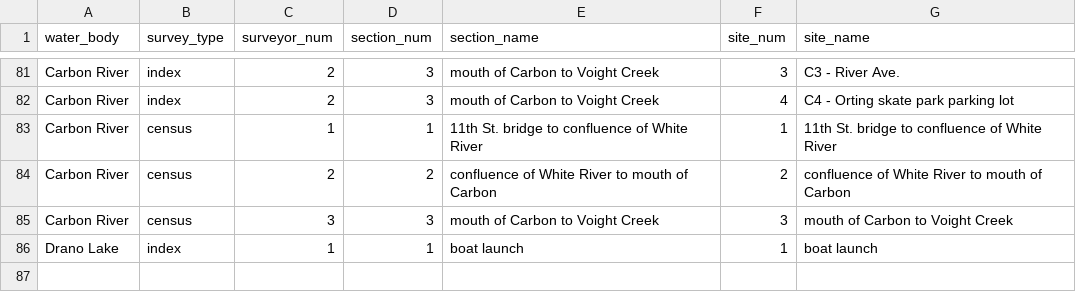
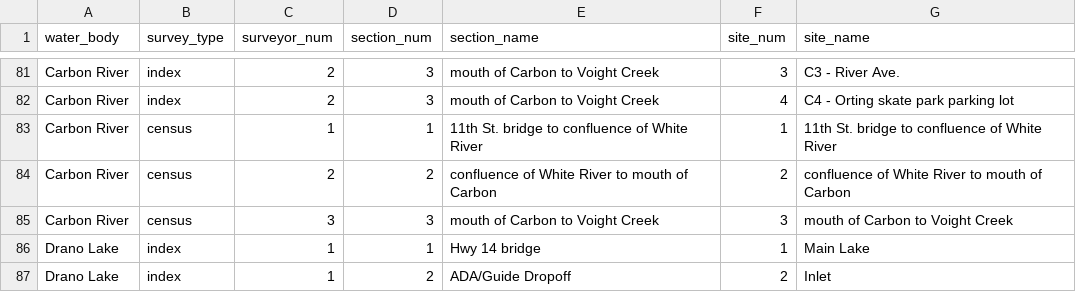
Before and after one commit to wdfw-fp/CreelScheduleGenerator, a CSV file: luts/lut_waterbody_locations_master.csv, drawn as a sheet; only a part is shown, gaps mark what is left out.

```diff
--- a/luts/lut_waterbody_locations_master.csv
+++ b/luts/lut_waterbody_locations_master.csv
@@ -85,2 +85,3 @@ Carbon River,census,2,2,confluence of White River to mouth of Carbon,2,confluenc
 Carbon River,census,3,3,mouth of Carbon to Voight Creek,3,mouth of Carbon to Voight Creek
-Drano Lake,index,1,1,boat launch,1,boat launch
+Drano Lake,index,1,1,Hwy 14 bridge,1,Main Lake
+Drano Lake,index,1,2,ADA/Guide Dropoff,2,Inlet
```
Also changed, not shown: 7 other files.
